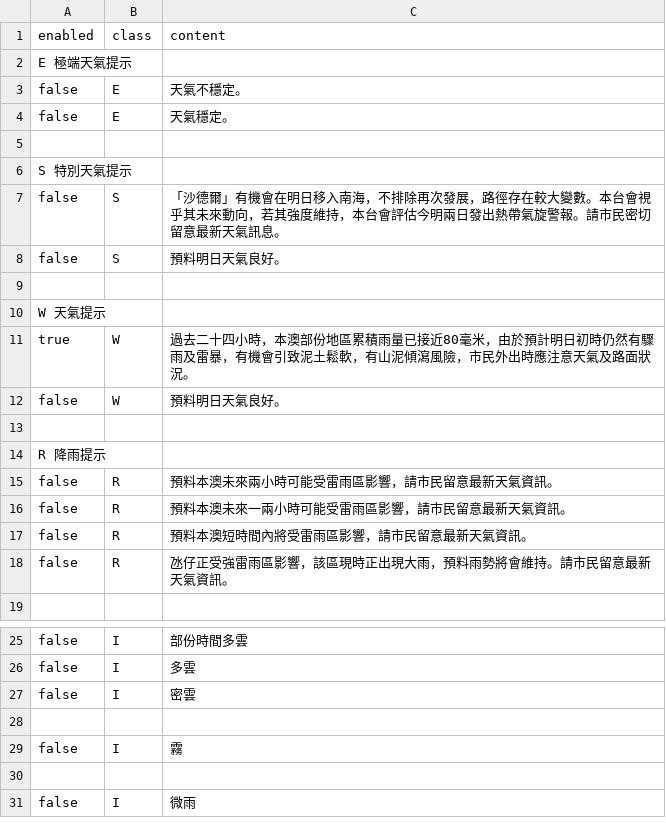
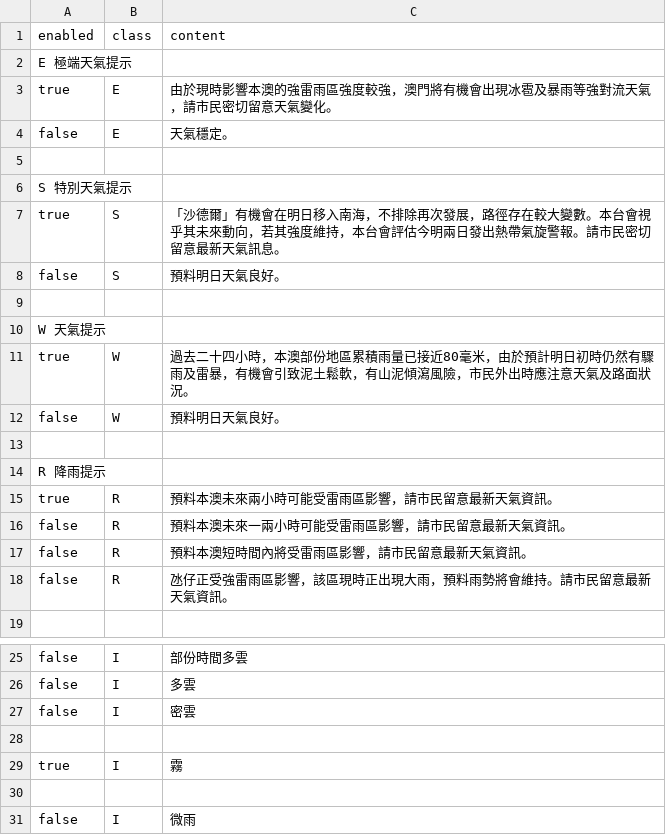
Before and after one commit to macaosso/MSSO, a CSV file: nowcast.csv, drawn as a sheet; only a part is shown, gaps mark what is left out.

Commit message:
更新 nowcast.csv

```diff
--- a/nowcast.csv
+++ b/nowcast.csv
@@ -2,3 +2,3 @@ enabled,class,content
 E 極端天氣提示,,
-false,E,天氣不穩定。
+true,E,由於現時影響本澳的強雷雨區強度較強，澳門將有機會出現冰雹及暴雨等強對流天氣，請市民密切留意天氣變化。
 false,E,天氣穩定。
@@ -6,3 +6,3 @@ false,E,天氣穩定。
 S 特別天氣提示,,
-false,S,「沙德爾」有機會在明日移入南海，不排除再次發展，路徑存在較大變數。本台會視乎其未來動向，若其強度維持，本台會評估今明兩日發出熱帶氣旋警報。請市民密切留意最新天氣訊息。
+true,S,「沙德爾」有機會在明日移入南海，不排除再次發展，路徑存在較大變數。本台會視乎其未來動向，若其強度維持，本台會評估今明兩日發出熱帶氣旋警報。請市民密切留意最新天氣訊息。
 false,S,預料明日天氣良好。
@@ -14,3 +14,3 @@ false,W,預料明日天氣良好。
 R 降雨提示,,
-false,R,預料本澳未來兩小時可能受雷雨區影響，請市民留意最新天氣資訊。
+true,R,預料本澳未來兩小時可能受雷雨區影響，請市民留意最新天氣資訊。
 false,R,預料本澳未來一兩小時可能受雷雨區影響，請市民留意最新天氣資訊。
@@ -28,3 +28,3 @@ false,I,密雲
 
-false,I,霧
+true,I,霧
 
```
